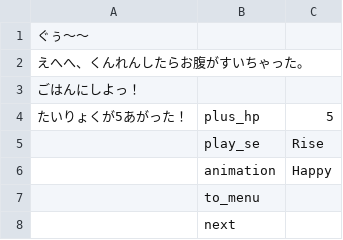
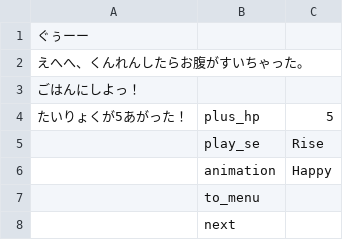
Before and after one commit to sai-maple/Digimon, a CSV file: Assets/Resources/Events/Events/Common/Common01.csv, drawn as a sheet.

```diff
--- a/Assets/Resources/Events/Events/Common/Common01.csv
+++ b/Assets/Resources/Events/Events/Common/Common01.csv
@@ -1,2 +1,2 @@
-ぐぅ〜〜,,
+ぐぅーー,,
 えへへ、くんれんしたらお腹がすいちゃった。,,
```
Also changed, not shown: 25 other files.
